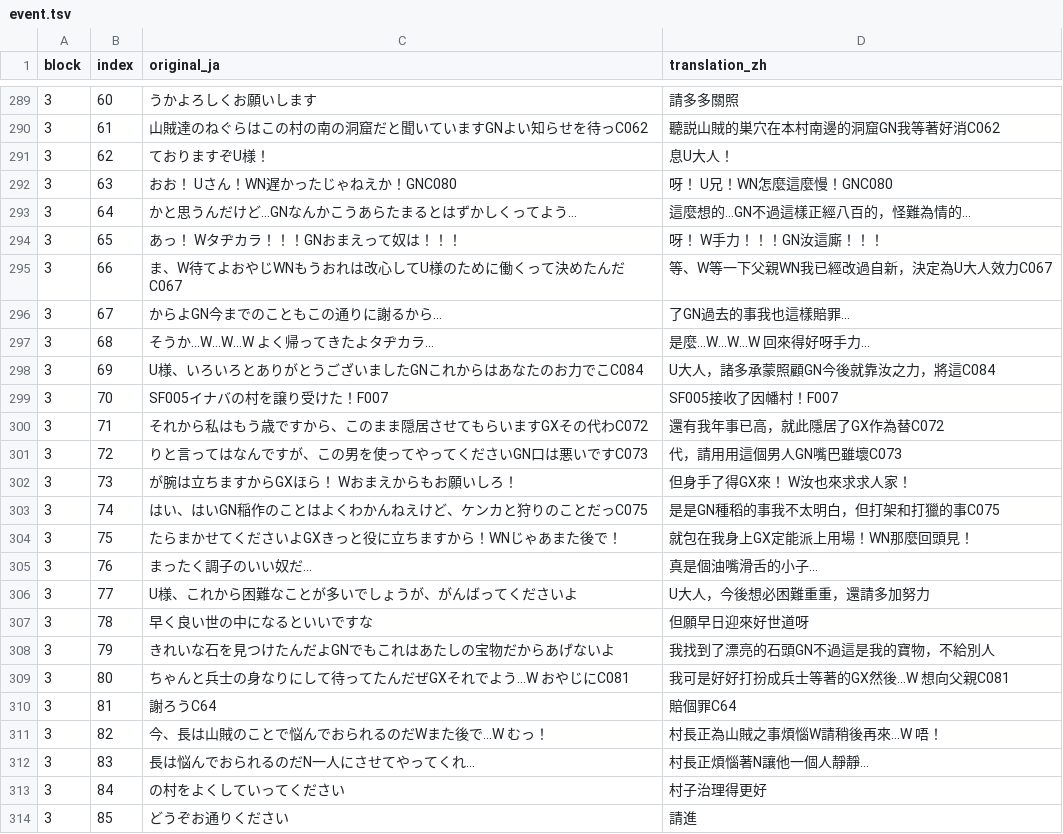
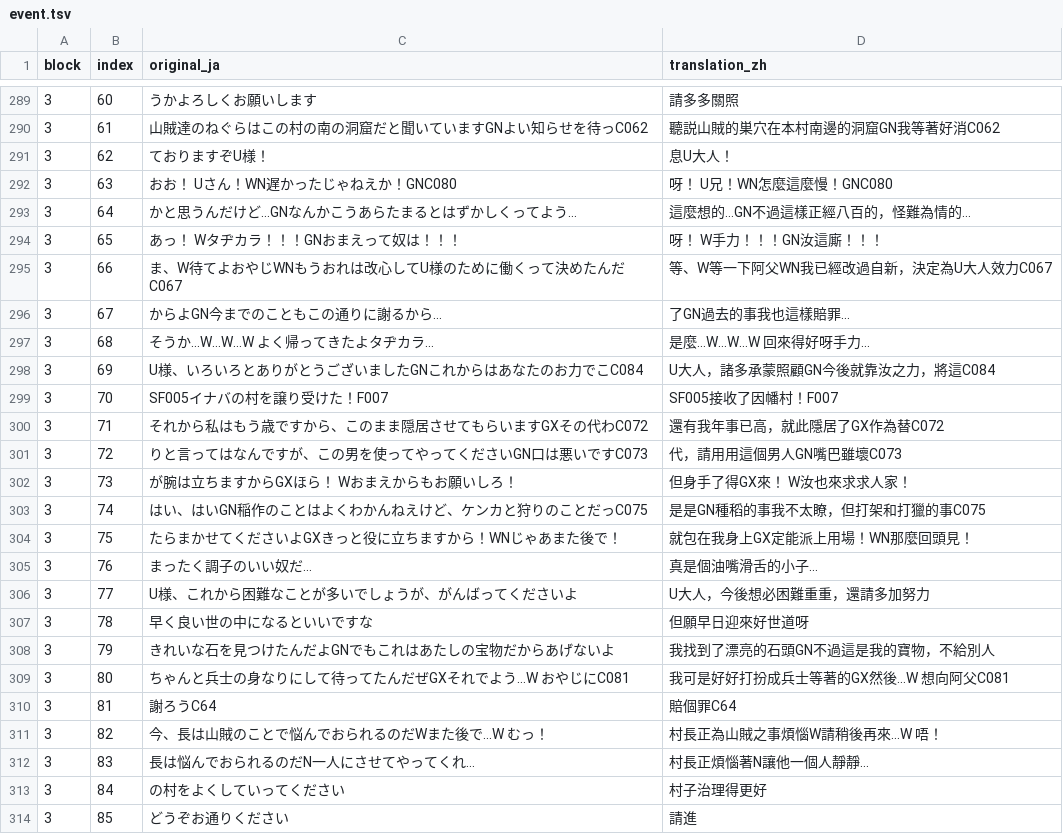
Before and after one commit to tzengyuxio/kami-zh, a TSV file: translation/event.tsv, drawn as a sheet; only a part is shown, gaps mark what is left out.

```diff
--- a/translation/event.tsv
+++ b/translation/event.tsv
@@ -294,3 +294,3 @@ block	index	original_ja	translation_zh
 3	65	あっ！　Wタヂカラ！！！GNおまえって奴は！！！	呀！　W手力！！！GN汝這廝！！！
-3	66	ま、W待てよおやじWNもうおれは改心してU様のために働くって決めたんだC067	等、W等一下父親WN我已經改過自新，決定為U大人效力C067
+3	66	ま、W待てよおやじWNもうおれは改心してU様のために働くって決めたんだC067	等、W等一下阿父WN我已經改過自新，決定為U大人效力C067
 3	67	からよGN今までのこともこの通りに謝るから…	了GN過去的事我也這樣賠罪…
@@ -302,3 +302,3 @@ block	index	original_ja	translation_zh
 3	73	が腕は立ちますからGXほら！　Wおまえからもお願いしろ！	但身手了得GX來！　W汝也來求求人家！
-3	74	はい、はいGN稲作のことはよくわかんねえけど、ケンカと狩りのことだっC075	是是GN種稻的事我不太明白，但打架和打獵的事C075
+3	74	はい、はいGN稲作のことはよくわかんねえけど、ケンカと狩りのことだっC075	是是GN種稻的事我不太瞭，但打架和打獵的事C075
 3	75	たらまかせてくださいよGXきっと役に立ちますから！WNじゃあまた後で！	就包在我身上GX定能派上用場！WN那麼回頭見！
@@ -308,3 +308,3 @@ block	index	original_ja	translation_zh
 3	79	きれいな石を見つけたんだよGNでもこれはあたしの宝物だからあげないよ	我找到了漂亮的石頭GN不過這是我的寶物，不給別人
-3	80	ちゃんと兵士の身なりにして待ってたんだぜGXそれでよう…W　おやじにC081	我可是好好打扮成兵士等著的GX然後…W　想向父親C081
+3	80	ちゃんと兵士の身なりにして待ってたんだぜGXそれでよう…W　おやじにC081	我可是好好打扮成兵士等著的GX然後…W　想向阿父C081
 3	81	謝ろうC64	賠個罪C64
```
Also changed, not shown: 3 other files.
